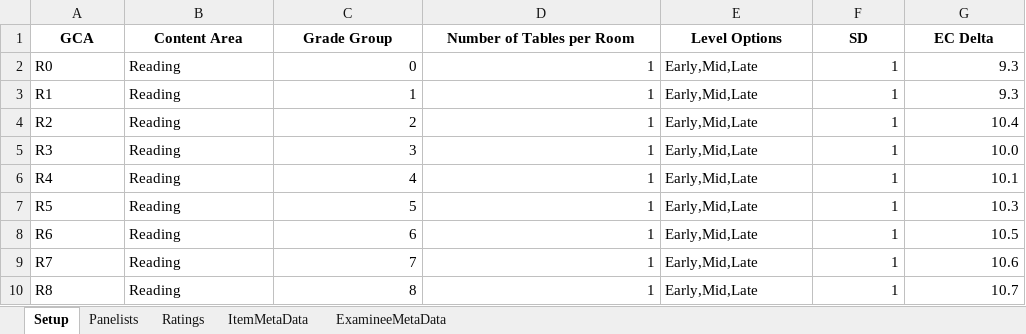
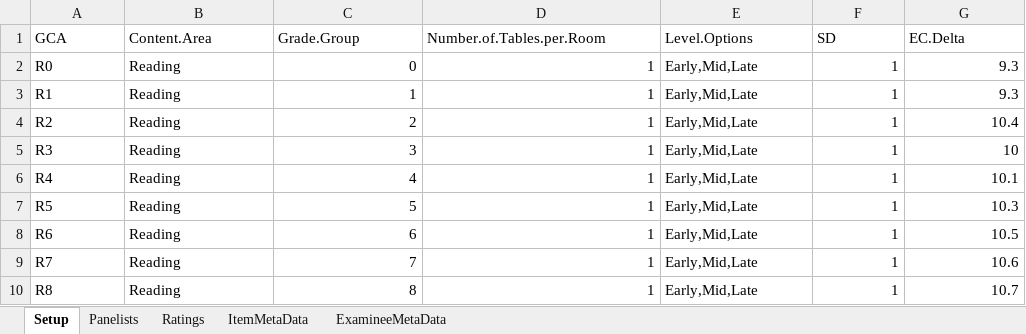
Before and after one commit to sooyongl/emss, an Excel workbook: prerun/data/example_file/OneDrive_1_7-13-2022/EmStanS_Input_OReading_20220702_Trimmed.xlsx, sheet Setup, drawn as a sheet; values as stored, in another font and other column widths than the file's, no borders; the diff names each change by its address in the sheet, - before the commit and + after, or states it on an @@ line.

```diff
--- a/prerun/data/example_file/OneDrive_1_7-13-2022/EmStanS_Input_OReading_20220702_Trimmed.xlsx (sheet Setup)
+++ b/prerun/data/example_file/OneDrive_1_7-13-2022/EmStanS_Input_OReading_20220702_Trimmed.xlsx (sheet Setup)
@@ A1:G1 bold: on → off, alignment: center → left @@
-B1: Content Area
+B1: Content.Area
-C1: Grade Group
+C1: Grade.Group
-D1: Number of Tables per Room
+D1: Number.of.Tables.per.Room
-E1: Level Options
+E1: Level.Options
-G1: EC Delta
+G1: EC.Delta
-G5 (EC.Delta): 10.0
+G5 (EC.Delta): 10
```
Also changed, not shown: sheet ItemMetaData, sheet Ratings, prerun/data/example_file/OneDrive_1_7-13-2022/EmStanS_Input_NMath_062022_Trimmed.xlsx, prerun/data/example_file/OneDrive_1_7-13-2022/EmStanS_Input_zMath_062522_Trimmed.xlsx, 15 other files.
